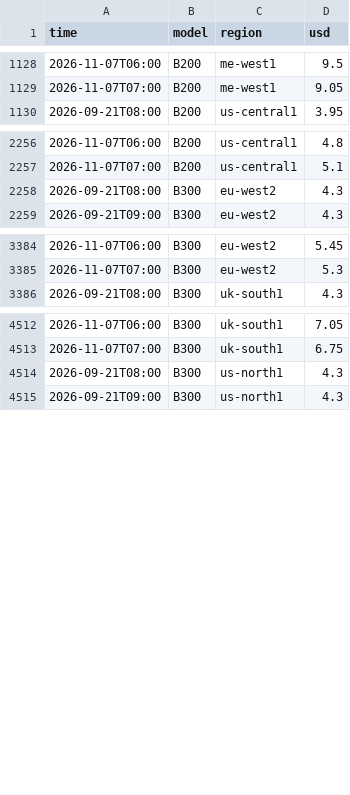
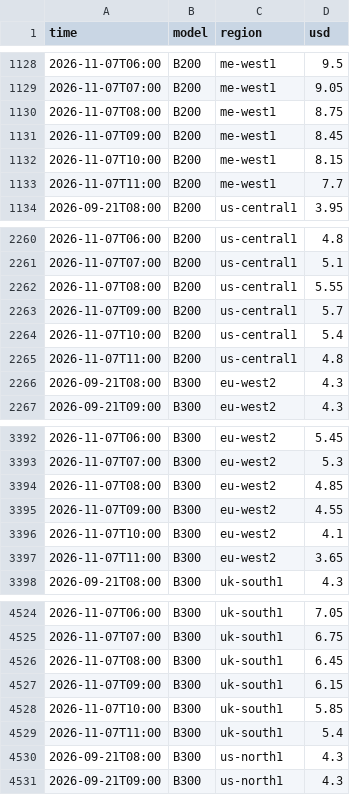
Before and after one commit to jejukairos/ai-credit-risk-dashboard, a CSV file: data/nebius_spot.csv, drawn as a sheet; only a part is shown, gaps mark what is left out; the diff covers the shown part only; the diff names each change by its address in the sheet, - before the commit and + after, or states it on an @@ line.

```diff
--- a/data/nebius_spot.csv
+++ b/data/nebius_spot.csv
+row 1130: 2026-11-07T08:00 | B200 | me-west1 | 8.75
+row 1131: 2026-11-07T09:00 | B200 | me-west1 | 8.45
+row 1132: 2026-11-07T10:00 | B200 | me-west1 | 8.15
+row 1133: 2026-11-07T11:00 | B200 | me-west1 | 7.7
+row 2262: 2026-11-07T08:00 | B200 | us-central1 | 5.55
+row 2263: 2026-11-07T09:00 | B200 | us-central1 | 5.7
+row 2264: 2026-11-07T10:00 | B200 | us-central1 | 5.4
+row 2265: 2026-11-07T11:00 | B200 | us-central1 | 4.8
+row 3394: 2026-11-07T08:00 | B300 | eu-west2 | 4.85
+row 3395: 2026-11-07T09:00 | B300 | eu-west2 | 4.55
+row 3396: 2026-11-07T10:00 | B300 | eu-west2 | 4.1
+row 3397: 2026-11-07T11:00 | B300 | eu-west2 | 3.65
+row 4526: 2026-11-07T08:00 | B300 | uk-south1 | 6.45
+row 4527: 2026-11-07T09:00 | B300 | uk-south1 | 6.15
+row 4528: 2026-11-07T10:00 | B300 | uk-south1 | 5.85
+row 4529: 2026-11-07T11:00 | B300 | uk-south1 | 5.4
```
Also changed, not shown: 20 added rows elsewhere in this file, data/sp500_breadth.csv, 4 other files.
